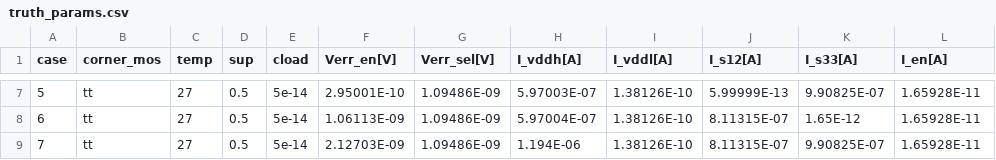
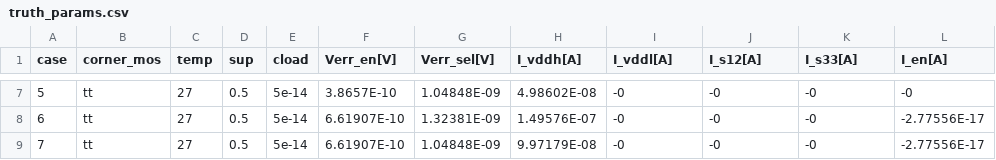
Before and after one commit to tatzelbrumm/sg13cmos5l_cm_ip__single2diff2single, a CSV file: macros/en_ctrl_3v3/verification/cace/results/en_ctrl_3v3/truth_params.csv, drawn as a sheet; only a part is shown, gaps mark what is left out; the diff covers the shown part only.

```diff
--- a/macros/en_ctrl_3v3/verification/cace/results/en_ctrl_3v3/truth_params.csv
+++ b/macros/en_ctrl_3v3/verification/cace/results/en_ctrl_3v3/truth_params.csv
@@ -7,3 +7,3 @@ case,corner_mos,temp,sup,cload,Verr_en[V],Verr_sel[V],I_vddh[A],I_vddl[A],I_s12[
-5,tt,27,0.5,5e-14,2.95001E-10,1.09486E-09,5.97003E-07,1.38126E-10,5.99999E-13,9.90825E-07,1.65928E-11
-6,tt,27,0.5,5e-14,1.06113E-09,1.09486E-09,5.97004E-07,1.38126E-10,8.11315E-07,1.65E-12,1.65928E-11
-7,tt,27,0.5,5e-14,2.12703E-09,1.09486E-09,1.194E-06,1.38126E-10,8.11315E-07,9.90825E-07,1.65928E-11
+5,tt,27,0.5,5e-14,3.8657E-10,1.04848E-09,4.98602E-08,-0,-0,-0,-0
+6,tt,27,0.5,5e-14,6.61907E-10,1.32381E-09,1.49576E-07,-0,-0,-0,-2.77556E-17
+7,tt,27,0.5,5e-14,6.61907E-10,1.04848E-09,9.97179E-08,-0,-0,-0,-2.77556E-17
```
Also changed, not shown: 32 edited cells elsewhere in this file, macros/en_ctrl_3v3/verification/cace/results/en_ctrl_3v3/float_params.csv, macros/en_ctrl_3v3/verification/cace/results/en_ctrl_3v3/pvt_params.csv, 14 other files.
